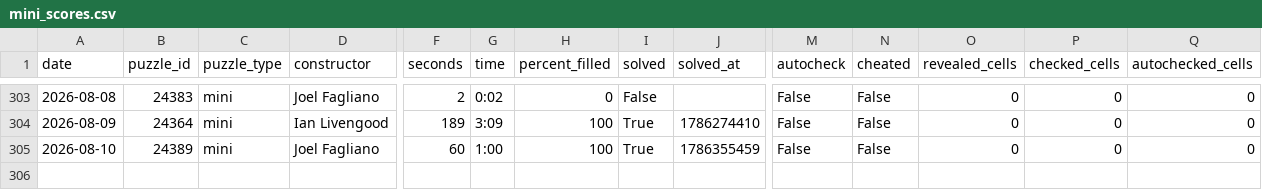
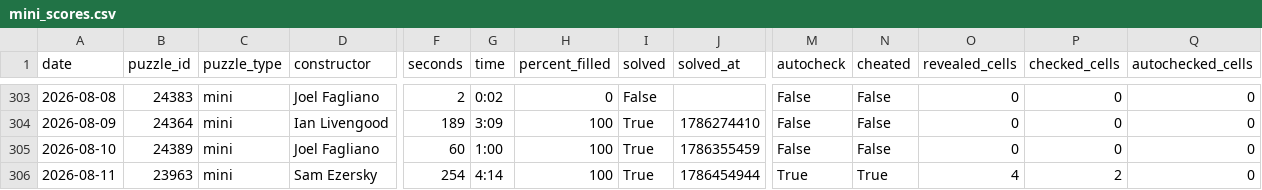
Before and after one commit to daanvdweijden/daanvdweijden.github.io, a CSV file: mini_scores.csv, drawn as a sheet; only a part is shown, gaps mark what is left out; rows hold the shown columns only; the diff names each change by its address in the sheet, - before the commit and + after, or states it on an @@ line.

```diff
--- a/mini_scores.csv
+++ b/mini_scores.csv
+row 306: 2026-08-11 | 23963 | mini | Sam Ezersky | 254 | 4:14 | 100 | True | 1786454944 | True | True | 4 | 2 | 0
```
Also changed, not shown: midi_scores.csv, 1 other file.
